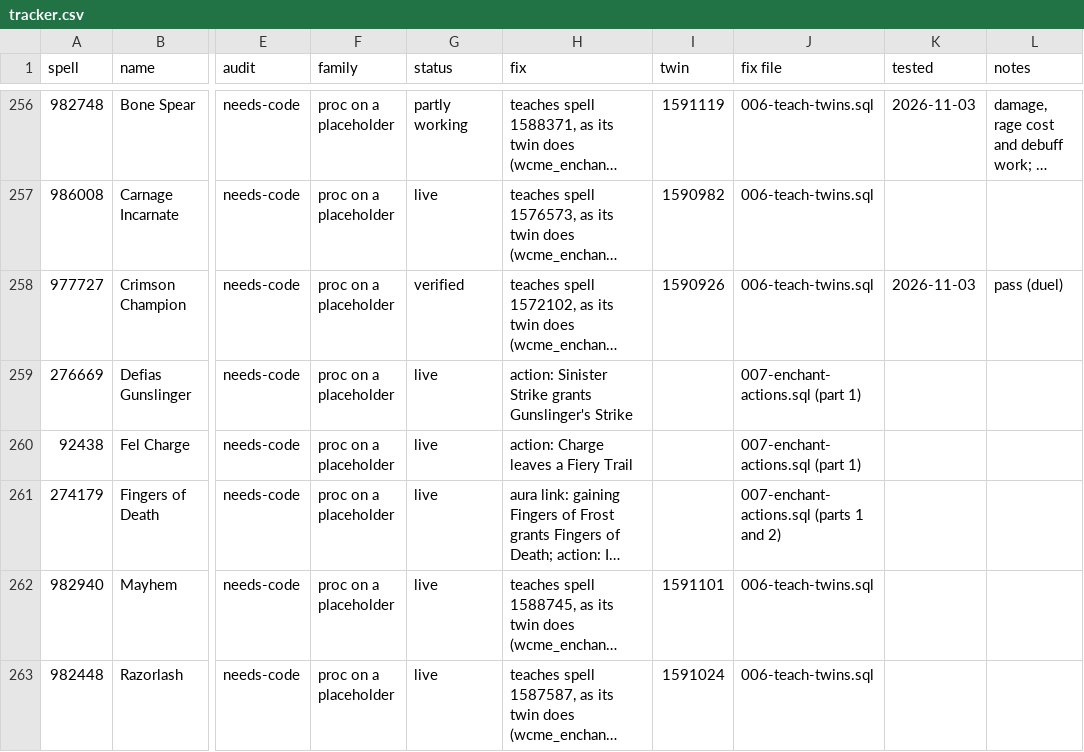
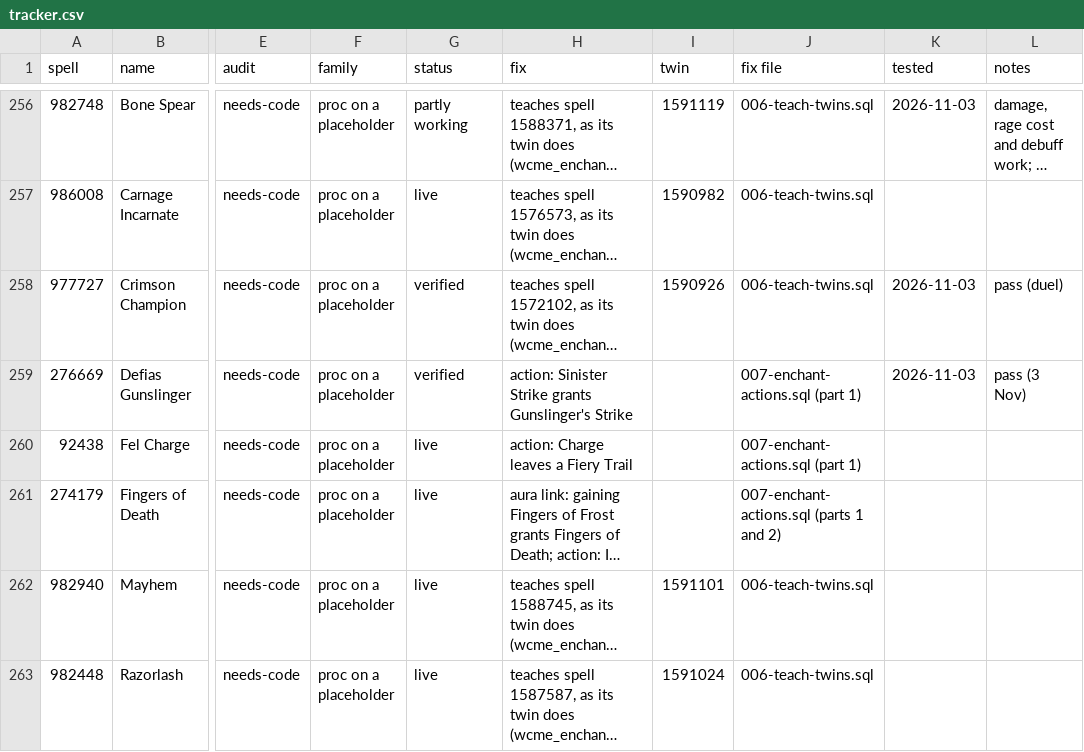
Before and after one commit to JaTynan/coa-wildcard-mystic, a CSV file: enchants/tracker.csv, drawn as a sheet; only a part is shown, gaps mark what is left out; long unchanged cells end in …; the diff names each change by its address in the sheet, - before the commit and + after, or states it on an @@ line.

```diff
--- a/enchants/tracker.csv
+++ b/enchants/tracker.csv
-G259 (status): live
+G259 (status): verified
-K259 (tested): (empty)
+K259 (tested): 2026-11-03
-L259 (notes): (empty)
+L259 (notes): pass (3 Nov)
```
